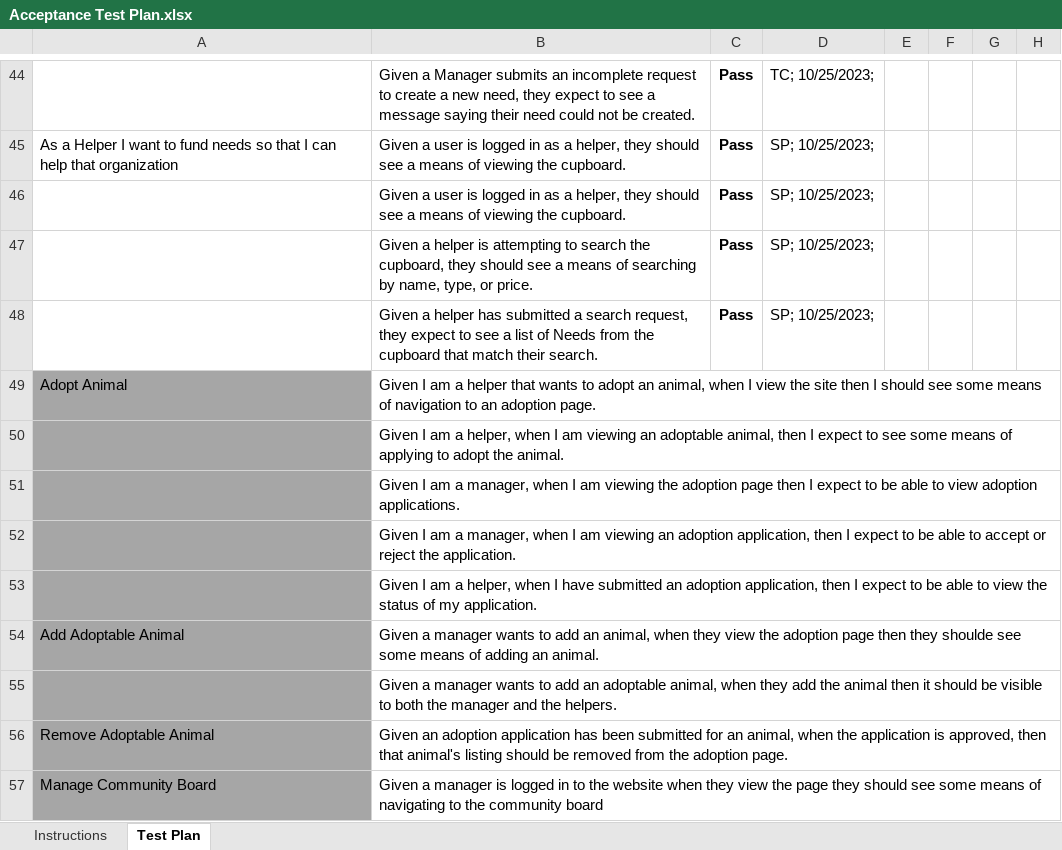
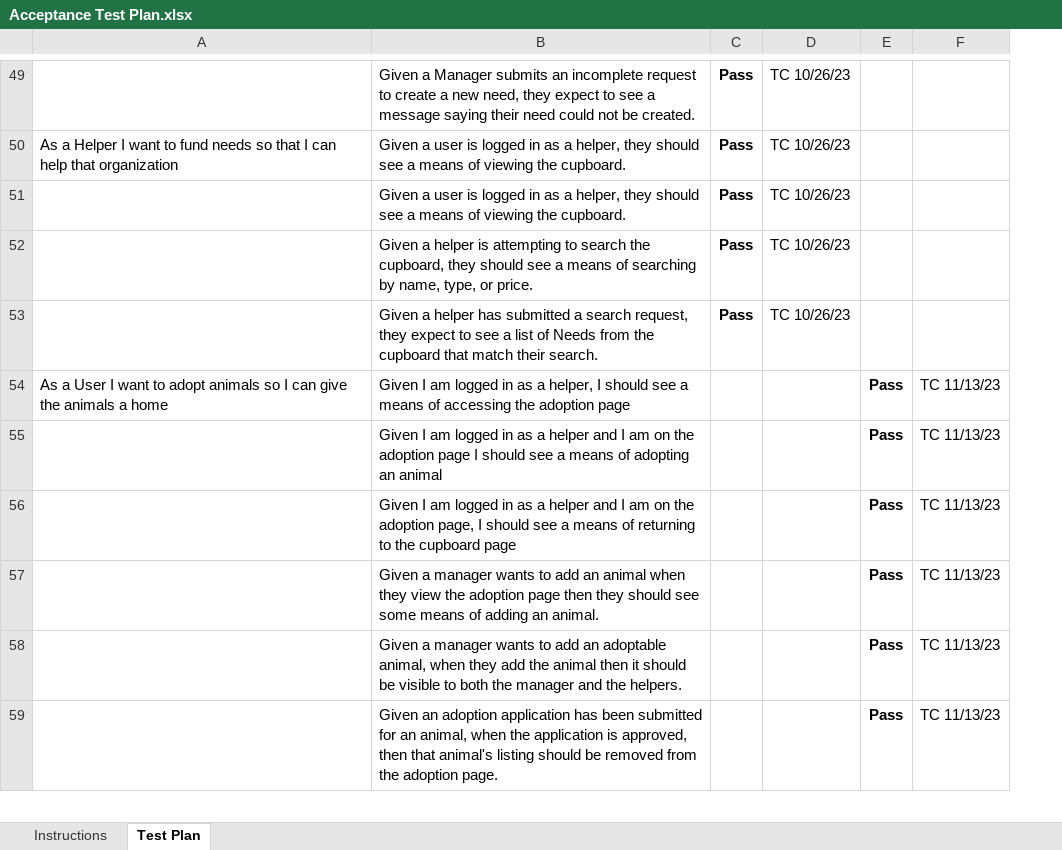
Before and after one commit to MarMariMarisa/AnimalAuxiliariesUFund, an Excel workbook: etc/Acceptance Test Plan.xlsx, sheet Test Plan, drawn as a sheet; only a part is shown, gaps mark what is left out; values as stored, in another font and other column widths than the file's, no borders; conditional formats not drawn; removed rows and columns are numbered as before the commit, all else as after; the diff covers the shown part only; the diff names each change by its address in the sheet, - before the commit and + after, or states it on an @@ line.

Commit message:
Acceptance Test Plan Updated

```diff
--- a/etc/Acceptance Test Plan.xlsx (sheet Test Plan)
+++ b/etc/Acceptance Test Plan.xlsx (sheet Test Plan)
-column D, rows 44-48: TC; 10/25/2023; | SP; 10/25/2023; | SP; 10/25/2023; | SP; 10/25/2023; | SP; 10/25/2023;
-column E, empty
-column F, empty
-column G, empty
-column H, empty
+column D, rows 49-53: all TC 10/26/23
+column E, rows 55-59: all Pass
+column F, rows 55-59: all TC 11/13/23
-row 49: Adopt Animal | Given I am a helper that wants to adopt an animal, when I view the site then I should see some means of navigation to an adoption page.
-row 50:  | Given I am a helper, when I am viewing an adoptable animal, then I expect to see some means of applying to adopt the animal.
+row 54: As a User I want to adopt animals so I can give the animals a home | Given I am logged in as a helper, I should see a means of accessing the adoption page |  |  | Pass | TC 11/13/23
-A55:A57 fill: #A6A6A6
+A55:A57 fill: none
-B55: …I am a manager, when I am viewing the adoption page then I expect to be able to view adoption applications.
+B55: …I am logged in as a helper and I am on the adoption page I should see a means of adopting an animal
-B56: …I am a manager, when I am viewing an adoption application, then I expect to be able to accept or reject the application.
+B56: …I am logged in as a helper and I am on the adoption page, I should see a means of returning to the cupboard page
-B57: Given I am a helper, when I have submitted an adoption application, then I expect to be able to view the status of my application.
+B57: Given a manager wants to add an animal when they view the adoption page then they should see some means of adding an animal.
-row 54: Add Adoptable Animal | Given a manager wants to add an animal, when they view the adoption page then they shoulde see some means of adding an animal.
-A58:A59 fill: #A6A6A6
+A58:A59 fill: none
-A59: Remove Adoptable Animal
+A59: (empty)
-row 57: Manage Community Board | Given a manager is logged in to the website when they view the page they should see some means of navigating to the community board
```
Also changed, not shown: 10 added rows, 3 removed rows, 3 edited cells and cell formats elsewhere in this sheet, hidden cells.
